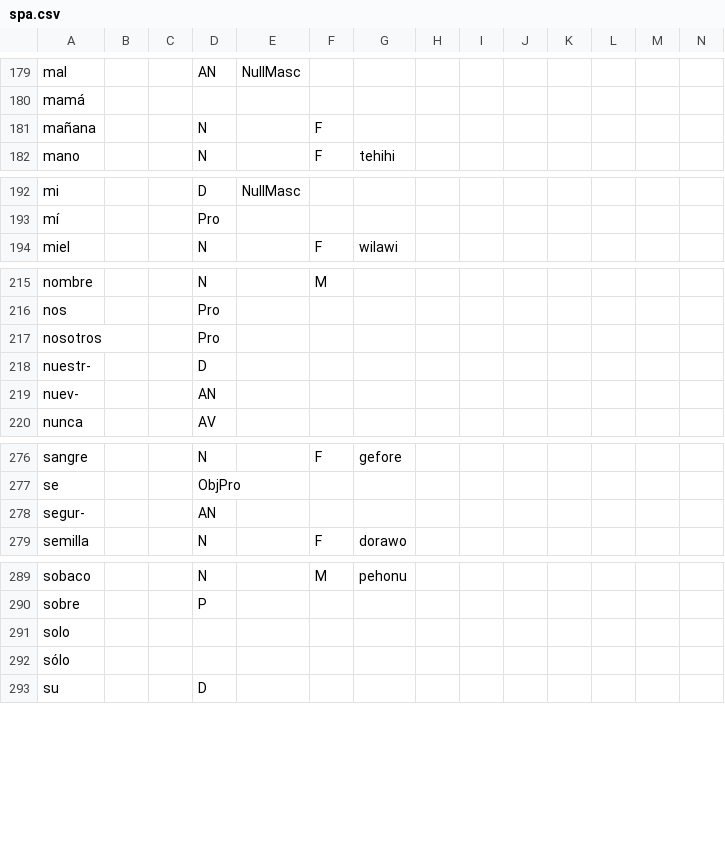
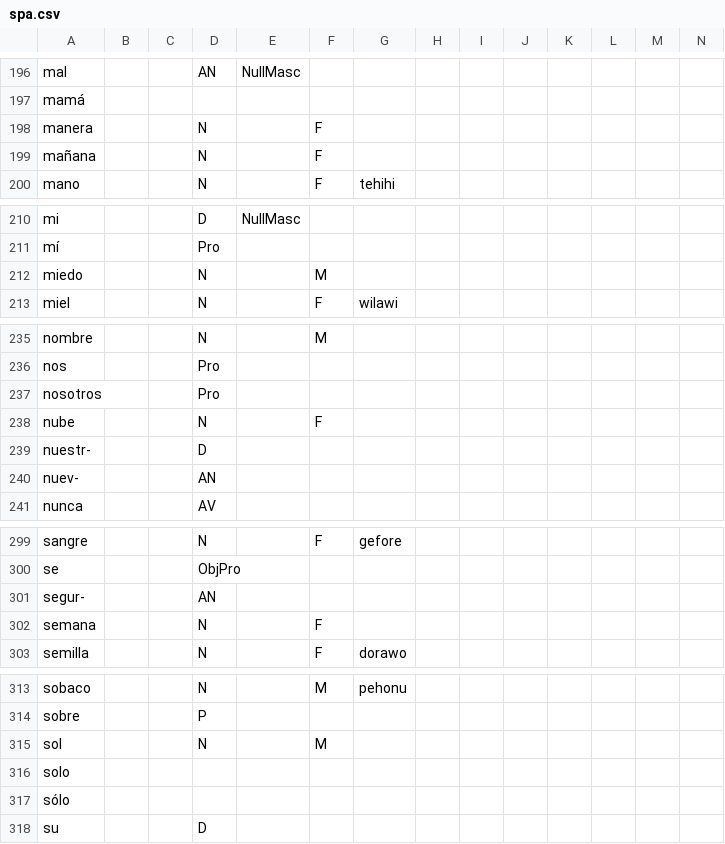
Before and after one commit to Ntsekees/Predilex, a CSV file: natlangs/spa.csv, drawn as a sheet; only a part is shown, gaps mark what is left out; the diff covers the shown part only.

```diff
--- a/natlangs/spa.csv
+++ b/natlangs/spa.csv
@@ -180,2 +197,3 @@
 "mamá",,,,,,,,,,,,,
+"manera",,,"N",,"F",,,,,,,,
 "mañana",,,"N",,"F",,,,,,,,
@@ -193,2 +211,3 @@
 "mí",,,"Pro",,,,,,,,,,
+"miedo",,,"N",,"M",,,,,,,,
 "miel",,,"N",,"F","wilawi ",,,,,,,
@@ -217,2 +237,3 @@
 "nosotros",,,"Pro",,,,,,,,,,
+"nube",,,"N",,"F",,,,,,,,
 "nuestr-",,,"D",,,,,,,,,,
@@ -278,2 +301,3 @@
 "segur-",,,"AN",,,,,,,,,,
+"semana",,,"N",,"F",,,,,,,,
 "semilla",,,"N",,"F","dorawo ",,,,,,,
@@ -290,2 +314,3 @@
 "sobre",,,"P",,,,,,,,,,
+"sol",,,"N",,"M",,,,,,,,
 "solo",,,,,,,,,,,,,
```
Also changed, not shown: 22 added rows and 1 edited cell elsewhere in this file, natlangs/eng.csv.
